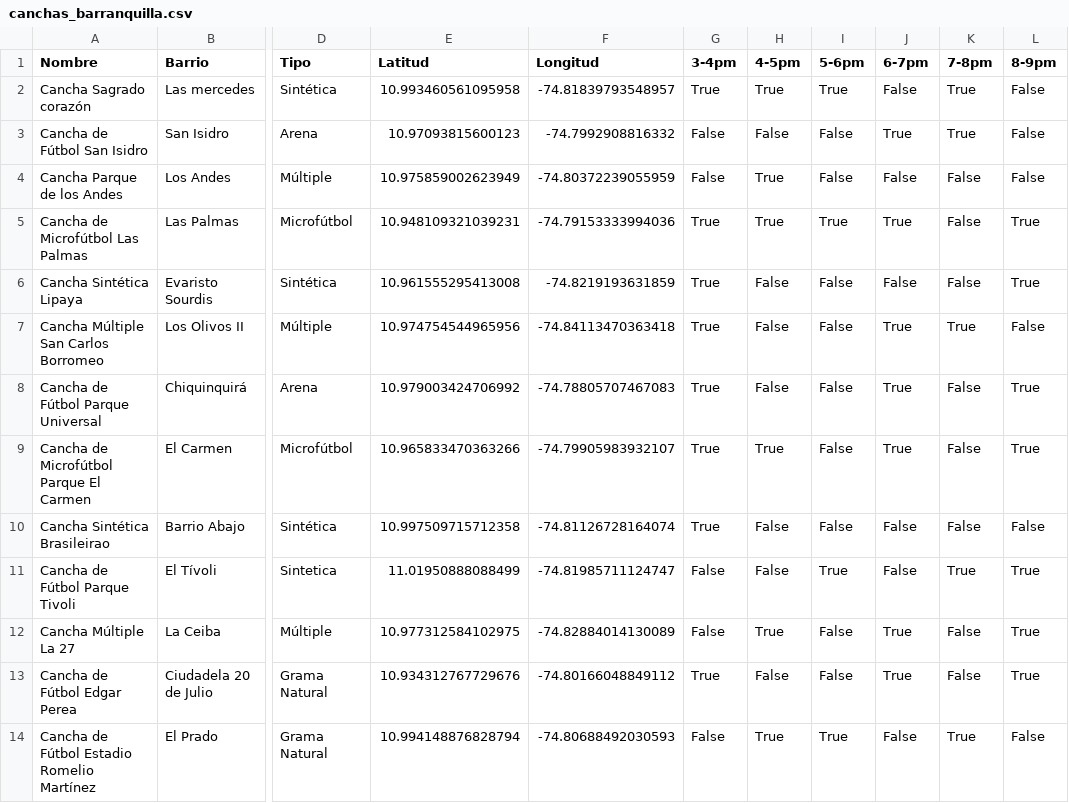
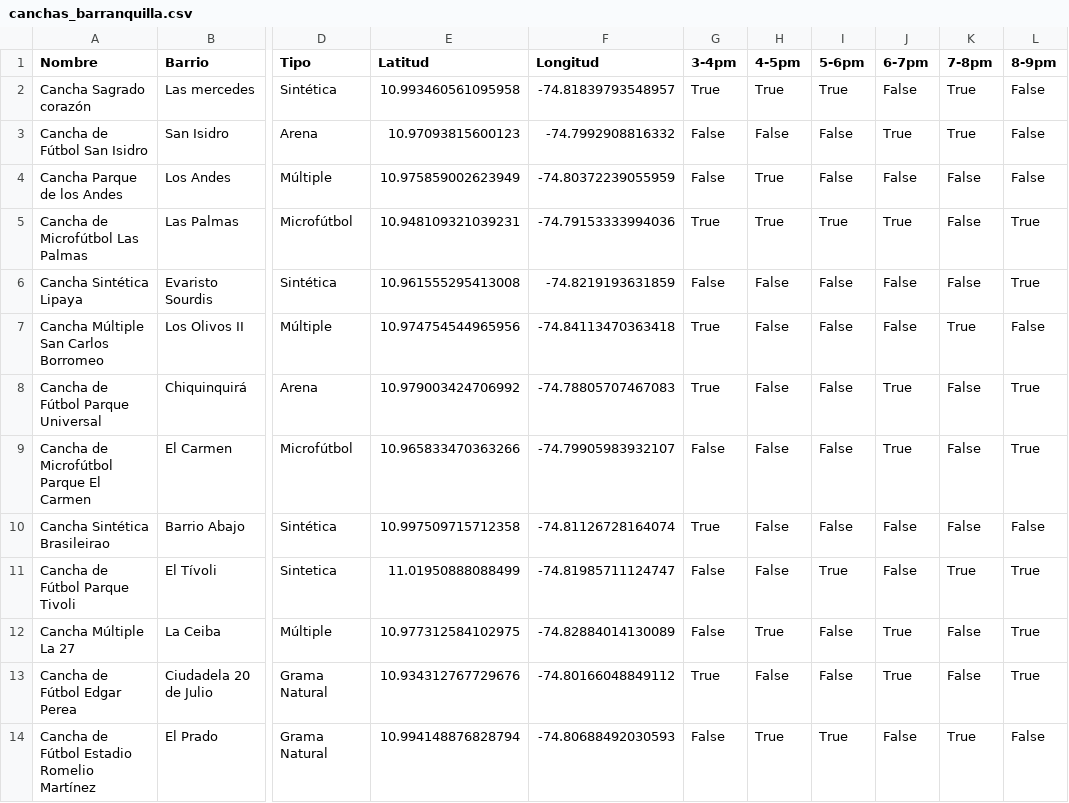
Before and after one commit to juarturito18/App-cancha, a CSV file: info/canchas_barranquilla.csv, drawn as a sheet; only a part is shown, gaps mark what is left out; the diff names each change by its address in the sheet, - before the commit and + after, or states it on an @@ line.

```diff
--- a/info/canchas_barranquilla.csv
+++ b/info/canchas_barranquilla.csv
-G6 (3-4pm): True
+G6 (3-4pm): False
-J7 (6-7pm): True
+J7 (6-7pm): False
-G9 (3-4pm): True
+G9 (3-4pm): False
-H9 (4-5pm): True
+H9 (4-5pm): False
```
Also changed, not shown: 17 other files.
